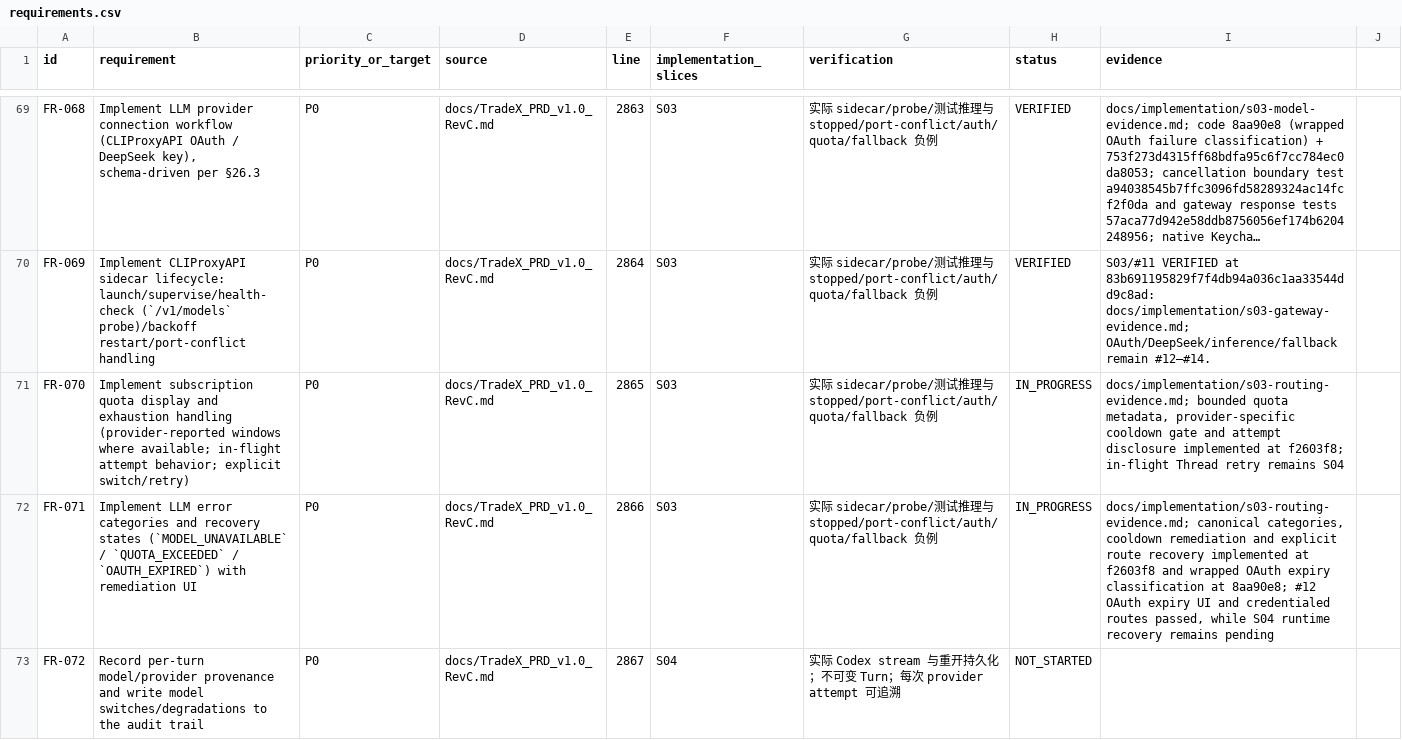
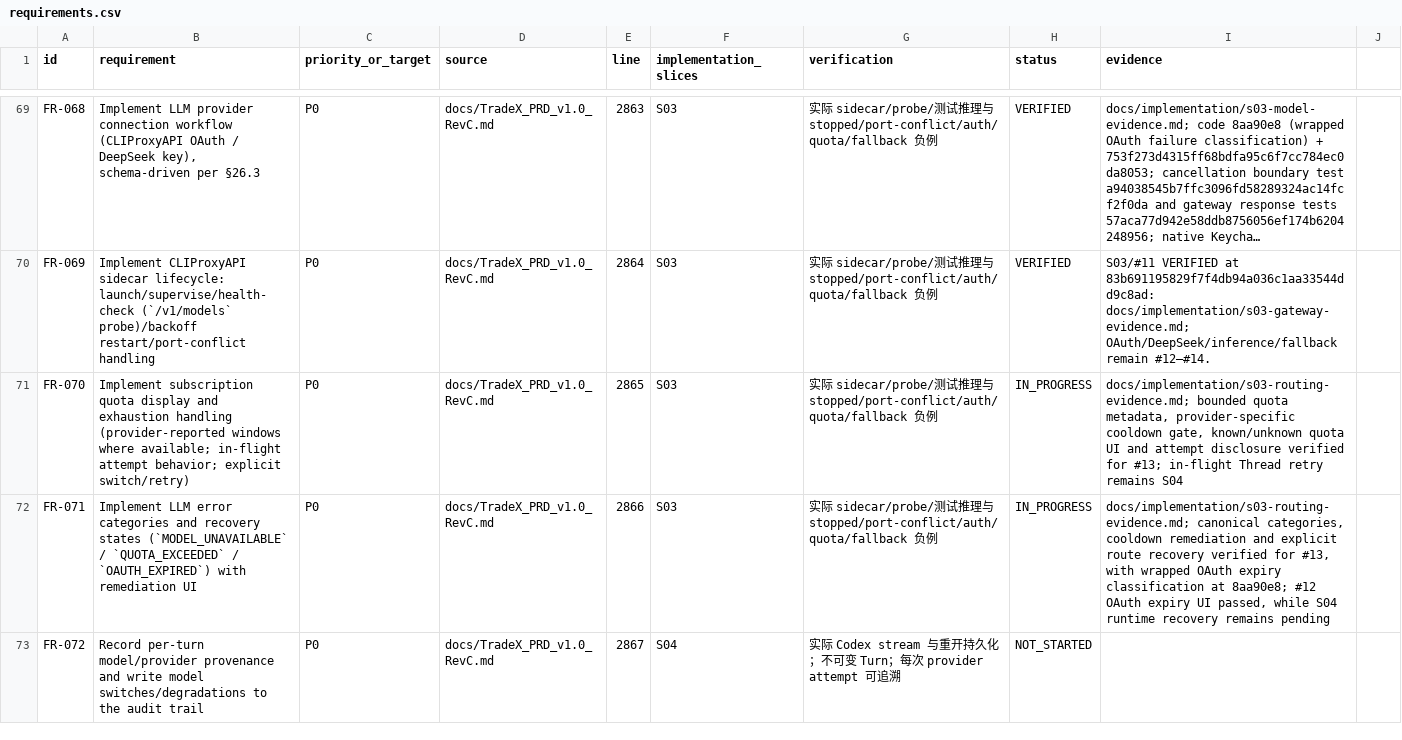
Before and after one commit to kaiqiangh/tradex, a CSV file: docs/implementation/requirements.csv, drawn as a sheet; only a part is shown, gaps mark what is left out; long unchanged cells end in …; the diff covers the shown part only; the diff names each change by its address in the sheet, - before the commit and + after, or states it on an @@ line.

```diff
--- a/docs/implementation/requirements.csv
+++ b/docs/implementation/requirements.csv
-I71 (evidence): …provider-specific cooldown gate and attempt disclosure implemented at f2603f8; in-flight Thread…
+I71 (evidence): …provider-specific cooldown gate, known/unknown quota UI and attempt disclosure verified for #13; in-flight Thread…
-I72 (evidence): …route recovery implemented at f2603f8 and wrapped OAuth expiry classification at 8aa90e8; #12 OAuth expiry UI and credentialed routes passed, while…
+I72 (evidence): …route recovery verified for #13, with wrapped OAuth expiry classification at 8aa90e8; #12 OAuth expiry UI passed, while…
```
Also changed, not shown: 3 edited cells elsewhere in this file, docs/implementation/surfaces.csv, 3 other files.
